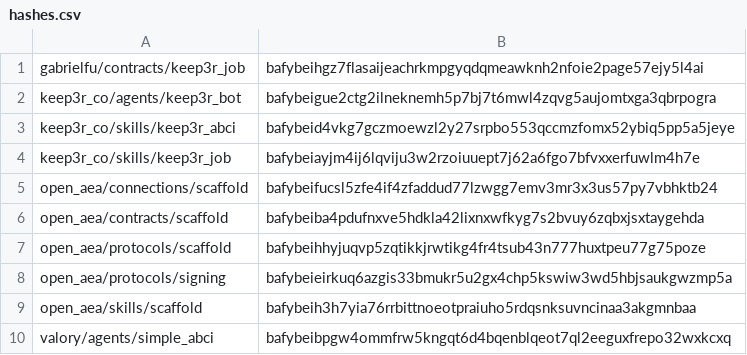
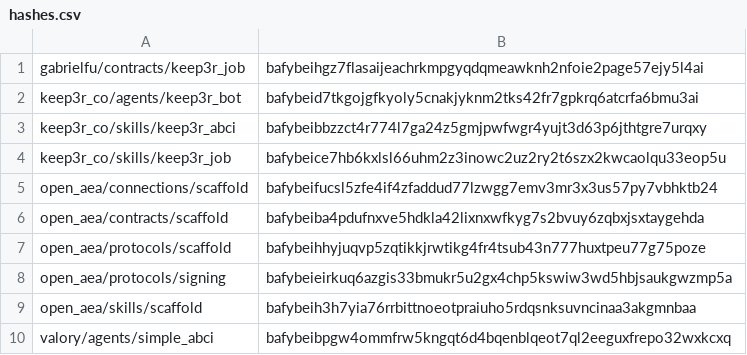
Before and after one commit to valory-xyz/agent-academy-2, a CSV file: packages/hashes.csv, drawn as a sheet; only a part is shown.

```diff
--- a/packages/hashes.csv
+++ b/packages/hashes.csv
@@ -1,5 +1,5 @@
 gabrielfu/contracts/keep3r_job,bafybeihgz7flasaijeachrkmpgyqdqmeawknh2nfoie2page57ejy5l4ai
-keep3r_co/agents/keep3r_bot,bafybeigue2ctg2ilneknemh5p7bj7t6mwl4zqvg5aujomtxga3qbrpogra
-keep3r_co/skills/keep3r_abci,bafybeid4vkg7gczmoewzl2y27srpbo553qccmzfomx52ybiq5pp5a5jeye
-keep3r_co/skills/keep3r_job,bafybeiayjm4ij6lqviju3w2rzoiuuept7j62a6fgo7bfvxxerfuwlm4h7e
+keep3r_co/agents/keep3r_bot,bafybeid7tkgojgfkyoly5cnakjyknm2tks42fr7gpkrq6atcrfa6bmu3ai
+keep3r_co/skills/keep3r_abci,bafybeibbzzct4r774l7ga24z5gmjpwfwgr4yujt3d63p6jthtgre7urqxy
+keep3r_co/skills/keep3r_job,bafybeice7hb6kxlsl66uhm2z3inowc2uz2ry2t6szx2kwcaolqu33eop5u
 open_aea/connections/scaffold,bafybeifucsl5zfe4if4zfaddud77lzwgg7emv3mr3x3us57py7vbhktb24
```
Also changed, not shown: 5 other files.
